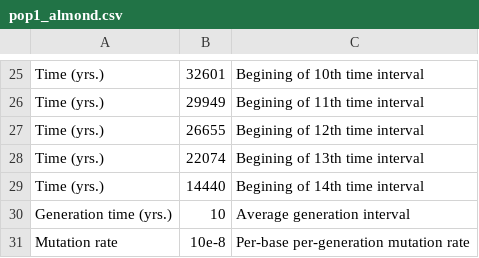
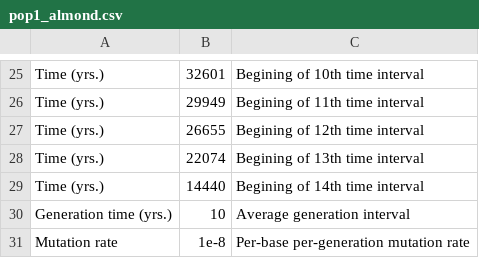
Before and after one commit to popsim-consortium/stdpopsim, a CSV file: docs/parameter_tables/PruDul/pop1_almond.csv, drawn as a sheet; only a part is shown, gaps mark what is left out.

Commit message:
Update docs/parameter_tables/PruDul/pop1_almond.csv
Co-authored-by: Gregor Gorjanc <gregor.gorjanc@gmail.com>

```diff
--- a/docs/parameter_tables/PruDul/pop1_almond.csv
+++ b/docs/parameter_tables/PruDul/pop1_almond.csv
@@ -30,2 +30,2 @@ Time (yrs.),14440,Begining of 14th time interval
 Generation time (yrs.),10,Average generation interval
-Mutation rate,10e-8,Per-base per-generation mutation rate
+Mutation rate,1e-8,Per-base per-generation mutation rate
```
